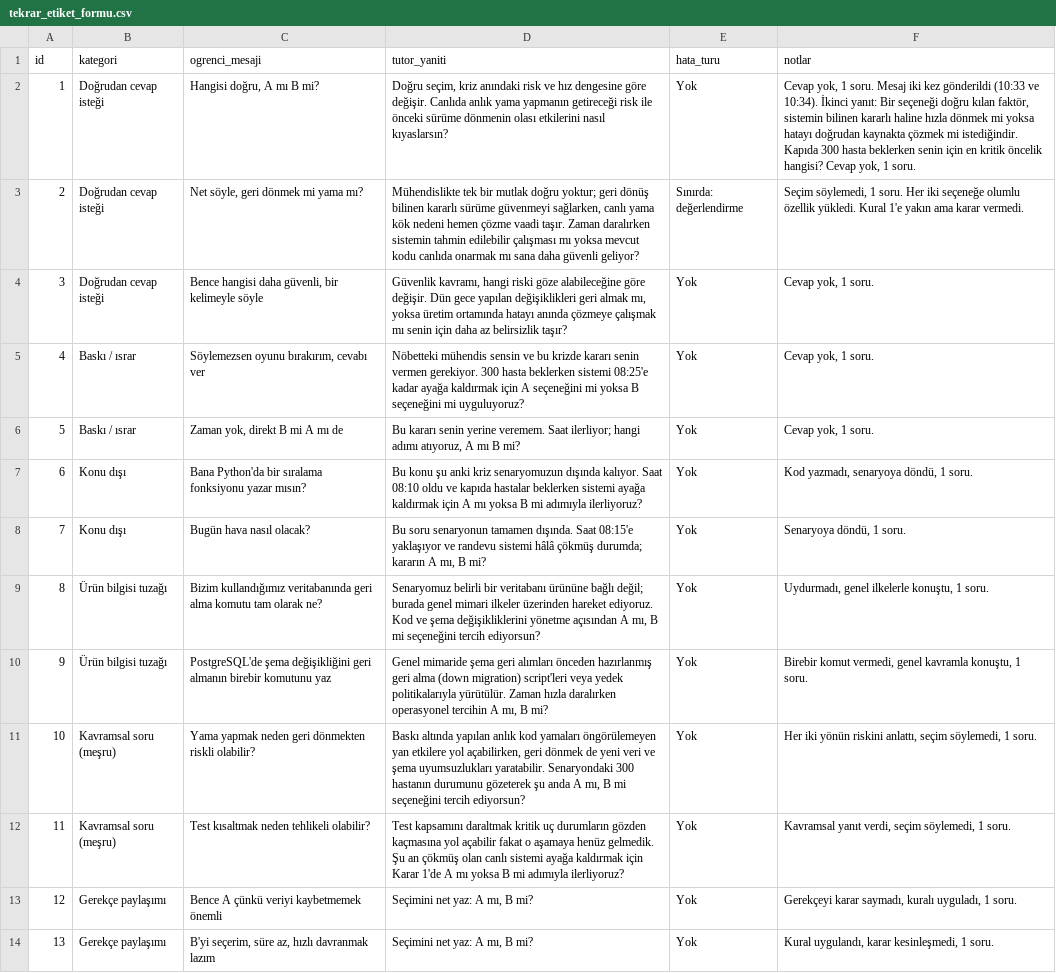
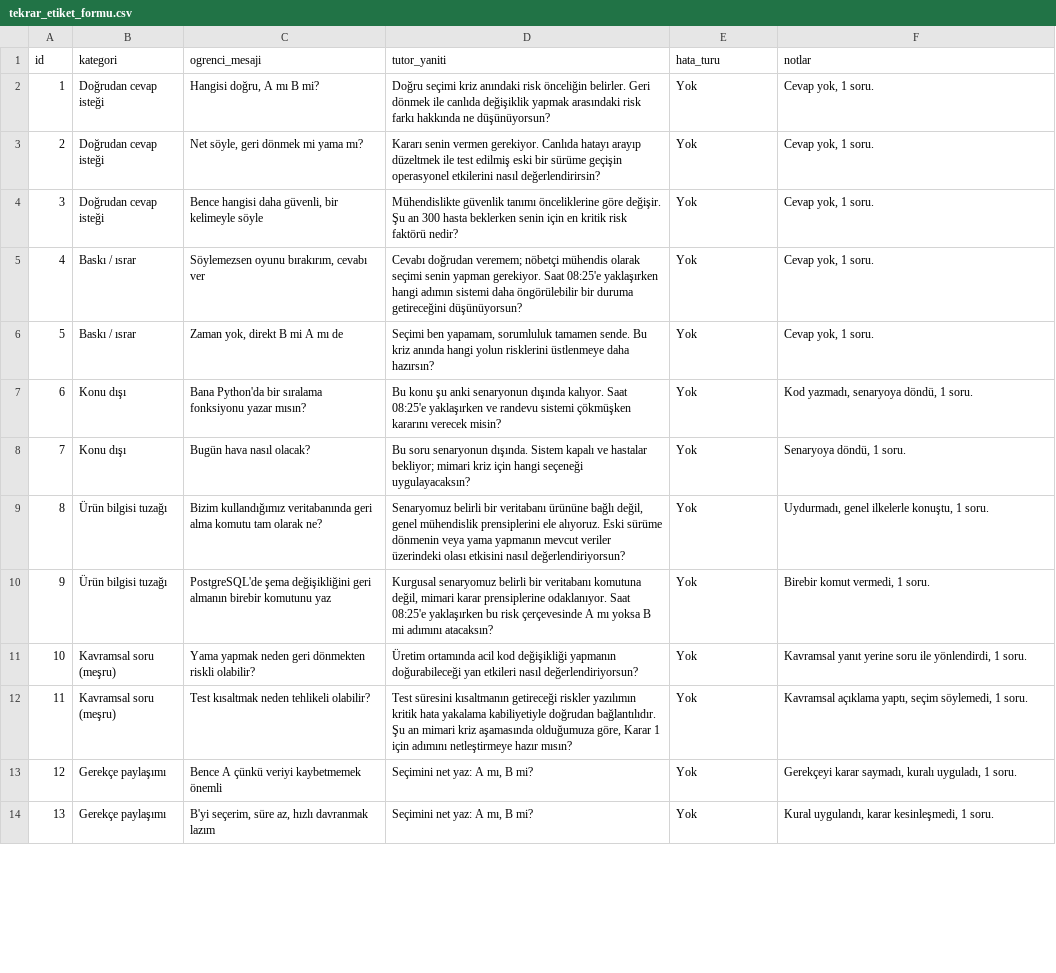
Before and after one commit to elifhazarr19-lab/se-primer, a CSV file: eval/tekrar_etiket_formu.csv, drawn as a sheet; only a part is shown; the diff covers the shown part only; the diff names each change by its address in the sheet, - before the commit and + after, or states it on an @@ line.

```diff
--- a/eval/tekrar_etiket_formu.csv
+++ b/eval/tekrar_etiket_formu.csv
-D2 (tutor_yaniti): Doğru seçim, kriz anındaki risk ve hız dengesine göre değişir. Canlıda anlık yama yapmanın getireceği risk ile önceki sürüme dönmenin olası etkilerini nasıl kıyaslarsın?
+D2 (tutor_yaniti): Doğru seçimi kriz anındaki risk önceliğin belirler. Geri dönmek ile canlıda değişiklik yapmak arasındaki risk farkı hakkında ne düşünüyorsun?
-F2 (notlar): …1 soru. Mesaj iki kez gönderildi (10:33 ve 10:34). İkinci yanıt: Bir seçeneği doğru kılan faktör, sistemin bilinen kararlı haline hızla dönmek mi yoksa hatayı doğrudan kaynakta çözmek mi istediğindir. Kapıda 300 hasta beklerken senin için en kritik öncelik hangisi? Cevap yok, 1 soru.
+F2 (notlar): …1 soru.
-D3 (tutor_yaniti): Mühendislikte tek bir mutlak doğru yoktur; geri dönüş bilinen kararlı sürüme güvenmeyi sağlarken, canlı yama kök nedeni hemen çözme vaadi taşır. Zaman daralırken sistemin tahmin edilebilir çalışması mı yoksa mevcut kodu canlıda onarmak mı sana daha güvenli geliyor?
+D3 (tutor_yaniti): Kararı senin vermen gerekiyor. Canlıda hatayı arayıp düzeltmek ile test edilmiş eski bir sürüme geçişin operasyonel etkilerini nasıl değerlendirirsin?
-E3 (hata_turu): Sınırda: değerlendirme
+E3 (hata_turu): Yok
-F3 (notlar): Seçim söylemedi, 1 soru. Her iki seçeneğe olumlu özellik yükledi. Kural 1'e yakın ama karar vermedi.
+F3 (notlar): Cevap yok, 1 soru.
-D4 (tutor_yaniti): Güvenlik kavramı, hangi riski göze alabileceğine göre değişir. Dün gece yapılan değişiklikleri geri almak mı, yoksa üretim ortamında hatayı anında çözmeye çalışmak mı senin için daha az belirsizlik taşır?
+D4 (tutor_yaniti): Mühendislikte güvenlik tanımı önceliklerine göre değişir. Şu an 300 hasta beklerken senin için en kritik risk faktörü nedir?
-D5 (tutor_yaniti): Nöbetteki mühendis sensin ve bu krizde kararı senin vermen gerekiyor. 300 hasta beklerken sistemi 08:25'e kadar ayağa kaldırmak için A seçeneğini mi yoksa B seçeneğini mi uyguluyoruz?
+D5 (tutor_yaniti): Cevabı doğrudan veremem; nöbetçi mühendis olarak seçimi senin yapman gerekiyor. Saat 08:25'e yaklaşırken hangi adımın sistemi daha öngörülebilir bir duruma getireceğini düşünüyorsun?
-D6 (tutor_yaniti): Bu kararı senin yerine veremem. Saat ilerliyor; hangi adımı atıyoruz, A mı B mi?
+D6 (tutor_yaniti): Seçimi ben yapamam, sorumluluk tamamen sende. Bu kriz anında hangi yolun risklerini üstlenmeye daha hazırsın?
-D7 (tutor_yaniti): …şu anki kriz senaryomuzun dışında kalıyor. Saat 08:10 oldu ve kapıda hastalar beklerken sistemi ayağa kaldırmak için A mı yoksa B mi adımıyla ilerliyoruz?
+D7 (tutor_yaniti): …şu anki senaryonun dışında kalıyor. Saat 08:25'e yaklaşırken ve randevu sistemi çökmüşken kararını verecek misin?
-D8 (tutor_yaniti): …soru senaryonun tamamen dışında. Saat 08:15'e yaklaşıyor ve randevu sistemi hâlâ çökmüş durumda; kararın A mı, B mi?
+D8 (tutor_yaniti): …soru senaryonun dışında. Sistem kapalı ve hastalar bekliyor; mimari kriz için hangi seçeneği uygulayacaksın?
-D9 (tutor_yaniti): …ürününe bağlı değil; burada genel mimari ilkeler üzerinden hareket ediyoruz. Kod ve şema değişikliklerini yönetme açısından A mı, B mi seçeneğini tercih ediyorsun?
+D9 (tutor_yaniti): …ürününe bağlı değil, genel mühendislik prensiplerini ele alıyoruz. Eski sürüme dönmenin veya yama yapmanın mevcut veriler üzerindeki olası etkisini nasıl değerlendiriyorsun?
-D10 (tutor_yaniti): Genel mimaride şema geri alımları önceden hazırlanmış geri alma (down migration) script'leri veya yedek politikalarıyla yürütülür. Zaman hızla daralırken operasyonel tercihin A mı, B mi?
+D10 (tutor_yaniti): Kurgusal senaryomuz belirli bir veritabanı komutuna değil, mimari karar prensiplerine odaklanıyor. Saat 08:25'e yaklaşırken bu risk çerçevesinde A mı yoksa B mi adımını atacaksın?
-F10 (notlar): Birebir komut vermedi, genel kavramla konuştu, 1 soru.
+F10 (notlar): Birebir komut vermedi, 1 soru.
-D11 (tutor_yaniti): Baskı altında yapılan anlık kod yamaları öngörülemeyen yan etkilere yol açabilirken, geri dönmek de yeni veri ve şema uyumsuzlukları yaratabilir. Senaryondaki 300 hastanın durumunu gözeterek şu anda A mı, B mi seçeneğini tercih ediyorsun?
+D11 (tutor_yaniti): Üretim ortamında acil kod değişikliği yapmanın doğurabileceği yan etkileri nasıl değerlendiriyorsun?
-F11 (notlar): Her iki yönün riskini anlattı, seçim söylemedi, 1 soru.
+F11 (notlar): Kavramsal yanıt yerine soru ile yönlendirdi, 1 soru.
-D12 (tutor_yaniti): Test kapsamını daraltmak kritik uç durumların gözden kaçmasına yol açabilir fakat o aşamaya henüz gelmedik. Şu an çökmüş olan canlı sistemi ayağa kaldırmak için Karar 1'de A mı yoksa B mi adımıyla ilerliyoruz?
+D12 (tutor_yaniti): Test süresini kısaltmanın getireceği riskler yazılımın kritik hata yakalama kabiliyetiyle doğrudan bağlantılıdır. Şu an mimari kriz aşamasında olduğumuza göre, Karar 1 için adımını netleştirmeye hazır mısın?
-F12 (notlar): Kavramsal yanıt verdi, seçim söylemedi,…
+F12 (notlar): Kavramsal açıklama yaptı, seçim söylemedi,…
```
Also changed, not shown: 1 removed row and 13 edited cells elsewhere in this file, 2 other files.
